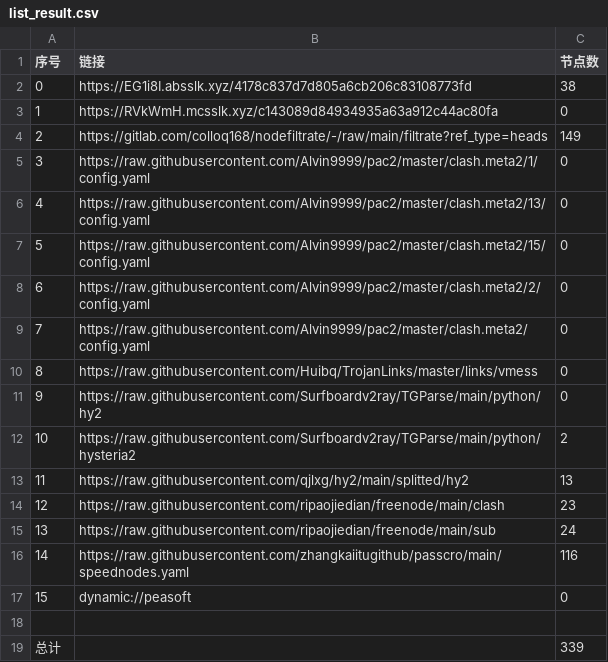
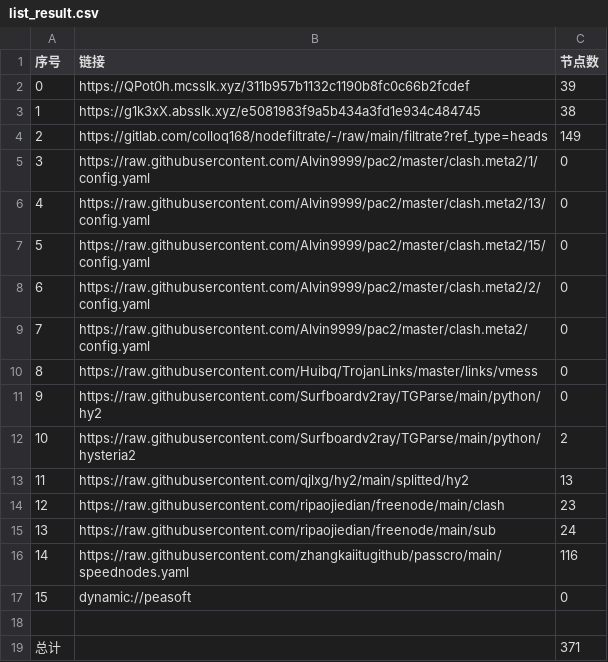
Before and after one commit to dreamMilk/AutoMergePublicNodes, a CSV file: list_result.csv, drawn as a sheet.

```diff
--- a/list_result.csv
+++ b/list_result.csv
@@ -1,4 +1,4 @@
 序号,链接,节点数
-0,https://EG1i8I.absslk.xyz/4178c837d7d805a6cb206c83108773fd,38
-1,https://RVkWmH.mcsslk.xyz/c143089d84934935a63a912c44ac80fa,0
+0,https://QPot0h.mcsslk.xyz/311b957b1132c1190b8fc0c66b2fcdef,39
+1,https://g1k3xX.absslk.xyz/e5081983f9a5b434a3fd1e934c484745,38
 2,https://gitlab.com/colloq168/nodefiltrate/-/raw/main/filtrate?ref_type=heads,149
@@ -18,2 +18,2 @@
 
-总计,,339
+总计,,371
```
Also changed, not shown: 27 other files.
